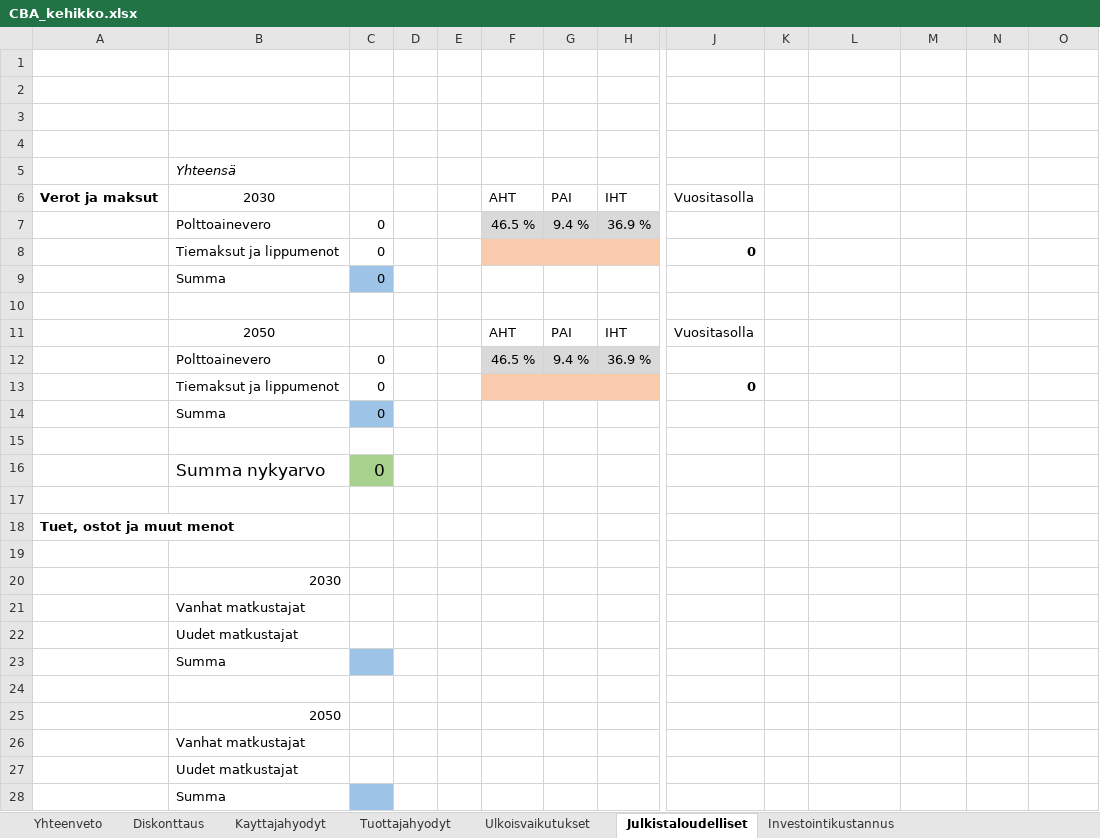
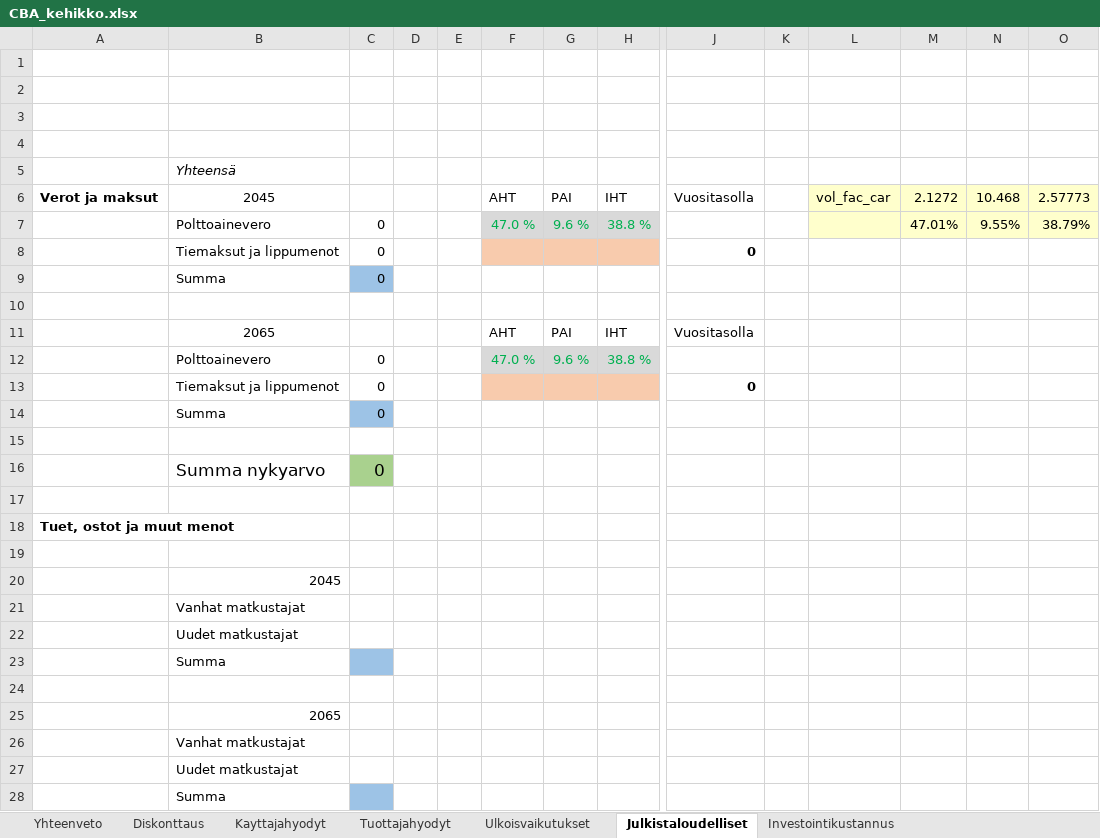
Before and after one commit to HSLdevcom/helmet-model-system, an Excel workbook: Scripts/CBA_kehikko.xlsx, sheet Julkistaloudelliset, drawn as a sheet; only a part is shown, gaps mark what is left out; values as stored, in another font and other column widths than the file's, no borders; removed rows and columns are numbered as before the commit, all else as after; rows hold the shown columns only; the diff names each change by its address in the sheet, - before the commit and + after, or states it on an @@ line.

```diff
--- a/Scripts/CBA_kehikko.xlsx (sheet Julkistaloudelliset)
+++ b/Scripts/CBA_kehikko.xlsx (sheet Julkistaloudelliset)
-B6: 2030
+B6: 2045
-L6: (empty)
+L6: vol_fac_car
-L6:O6 fill: none
+L6:O6 fill: #FFFFCC
-M6: (empty)
+M6: 2.1272
-N6: (empty)
+N6: 10.468
-O6: (empty)
+O6: 2.57773
-row 7:  | Polttoainevero | 0 |  |  | 46.5 % | 9.4 % | 36.9 %
+row 7:  | Polttoainevero | 0 |  |  | 47.0 % | 9.6 % | 38.8 % |  |  |  | 47.01% | 9.55% | 38.79%
-B11: 2050
+B11: 2065
-row 12:  | Polttoainevero | 0 |  |  | 46.5 % | 9.4 % | 36.9 %
+row 12:  | Polttoainevero | 0 |  |  | 47.0 % | 9.6 % | 38.8 %
-B20: 2030
+B20: 2045
-B25: 2050
+B25: 2065
```
Also changed, not shown: sheet Diskonttaus, sheet Ulkoisvaikutukset, sheet Tuottajahyodyt, sheet Kayttajahyodyt, sheet Investointikustannus, sheet Yhteenveto.
